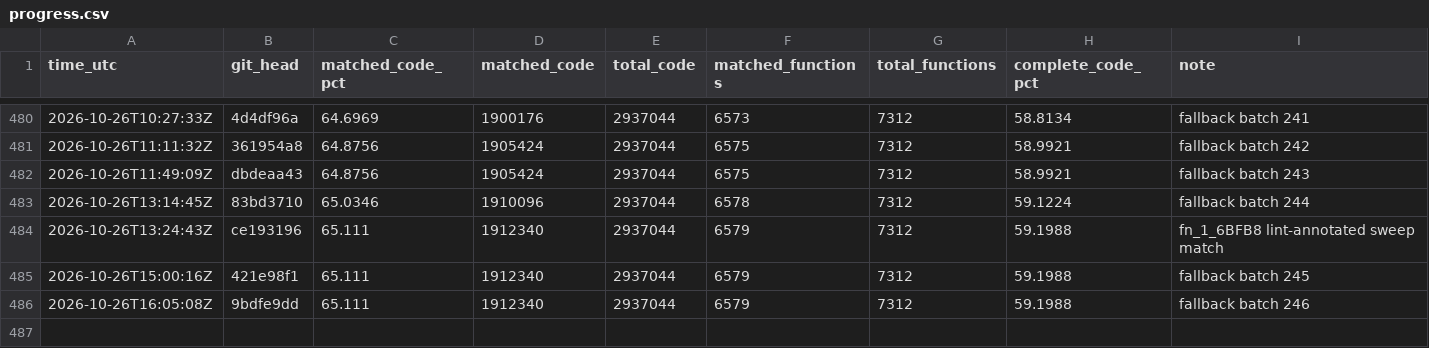
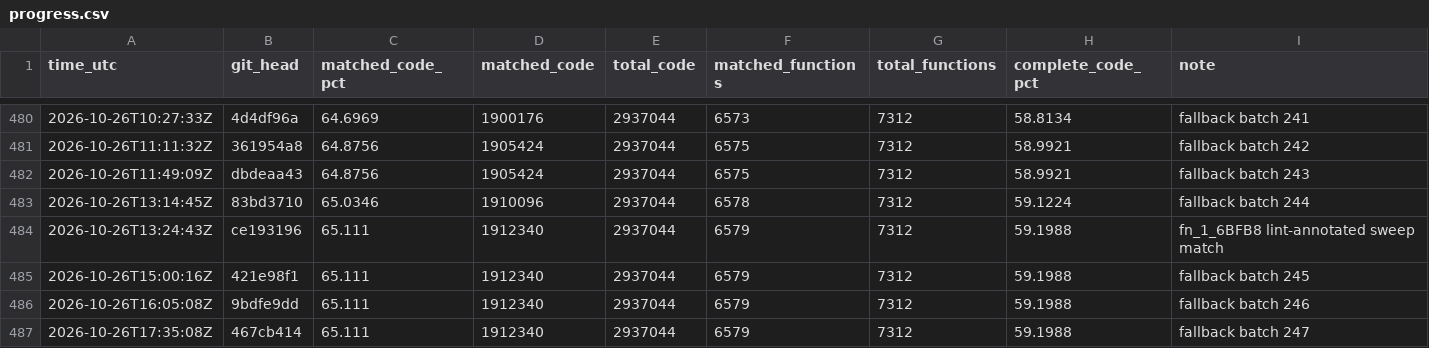
Before and after one commit to deltawave784/fzgx, a CSV file: state/progress.csv, drawn as a sheet; only a part is shown, gaps mark what is left out; the diff names each change by its address in the sheet, - before the commit and + after, or states it on an @@ line.

```diff
--- a/state/progress.csv
+++ b/state/progress.csv
+row 487: 2026-10-26T17:35:08Z | 467cb414 | 65.111 | 1912340 | 2937044 | 6579 | 7312 | 59.1988 | fallback batch 247
```
